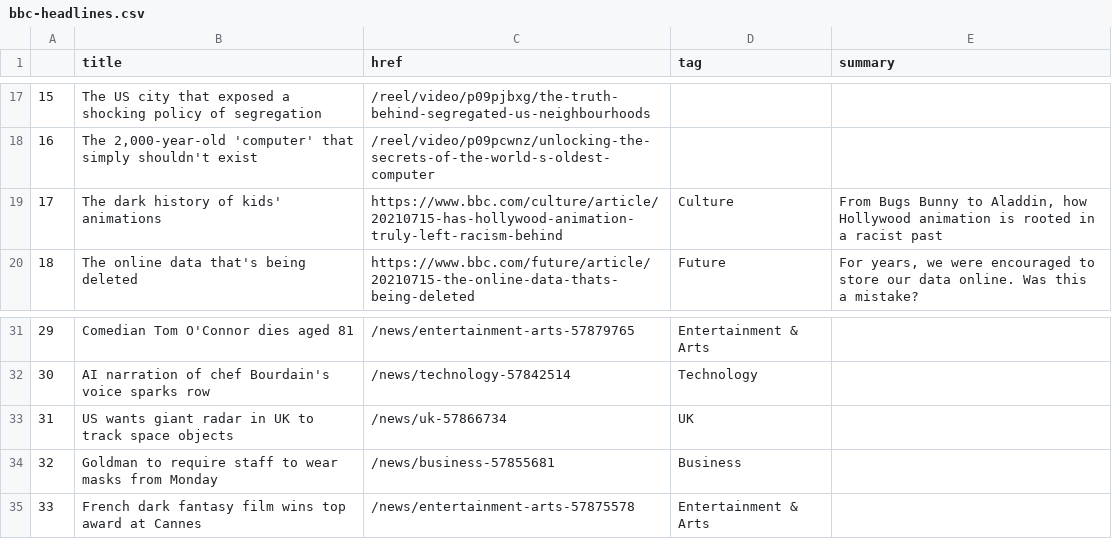
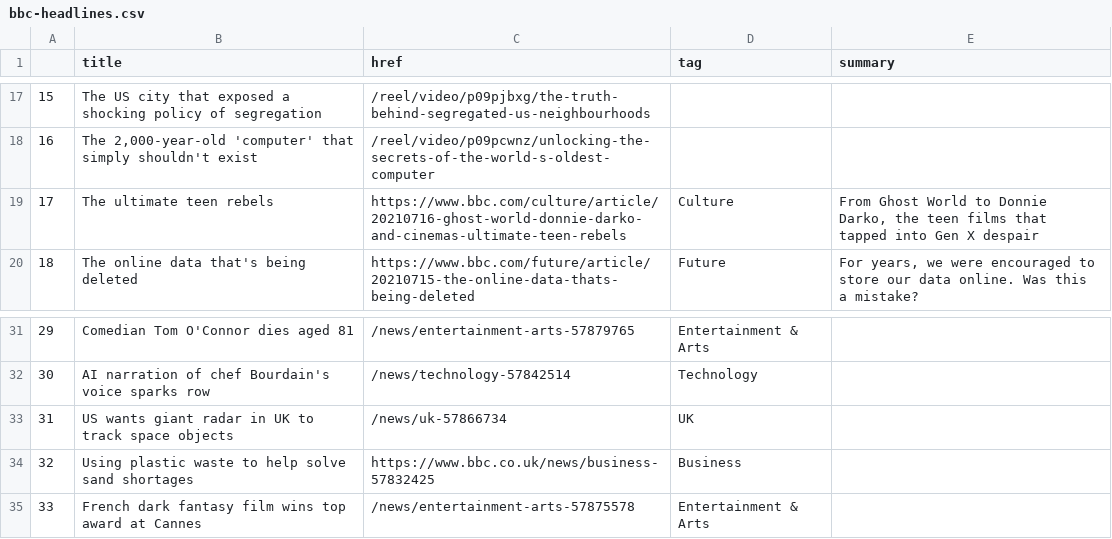
Before and after one commit to ichinichichi/automatic-scraper, a CSV file: bbc-headlines.csv, drawn as a sheet; only a part is shown, gaps mark what is left out.

```diff
--- a/bbc-headlines.csv
+++ b/bbc-headlines.csv
@@ -18,3 +18,3 @@
 16,"The 2,000-year-old 'computer' that simply shouldn't exist",/reel/video/p09pcwnz/unlocking-the-secrets-of-the-world-s-oldest-computer,,
-17,The dark history of kids' animations,https://www.bbc.com/culture/article/20210715-has-hollywood-animation-truly-left-racism-behind,Culture,"From Bugs Bunny to Aladdin, how Hollywood animation is rooted in a racist past"
+17,The ultimate teen rebels,https://www.bbc.com/culture/article/20210716-ghost-world-donnie-darko-and-cinemas-ultimate-teen-rebels,Culture,"From Ghost World to Donnie Darko, the teen films that tapped into Gen X despair"
 18,The online data that's being deleted,https://www.bbc.com/future/article/20210715-the-online-data-thats-being-deleted,Future,"For years, we were encouraged to store our data online. Was this a mistake?"
@@ -33,3 +33,3 @@
 31,US wants giant radar in UK to track space objects,/news/uk-57866734,UK,
-32,Goldman to require staff to wear masks from Monday,/news/business-57855681,Business,
+32,Using plastic waste to help solve sand shortages,https://www.bbc.co.uk/news/business-57832425,Business,
 33,French dark fantasy film wins top award at Cannes,/news/entertainment-arts-57875578,Entertainment & Arts,
```
